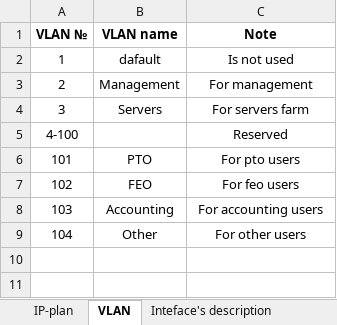
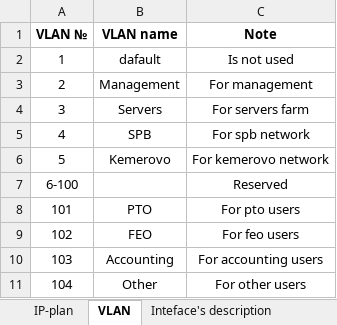
Before and after one commit to holypower777/packetTracerProject, an Excel workbook: data/documentation.xlsx, sheet VLAN, drawn as a sheet; values as stored, in another font and other column widths than the file's, no borders; addresses are those after the commit; the diff names each change by its address in the sheet, - before the commit and + after, or states it on an @@ line.

```diff
--- a/data/documentation.xlsx (sheet VLAN)
+++ b/data/documentation.xlsx (sheet VLAN)
+row 5: 4 | SPB | For spb network
+row 6: 5 | Kemerovo | For kemerovo network
-A7 (VLAN №): 4-100
+A7 (VLAN №): 6-100
```
Also changed, not shown: sheet Inteface's description, sheet IP-plan, 2 other files.
